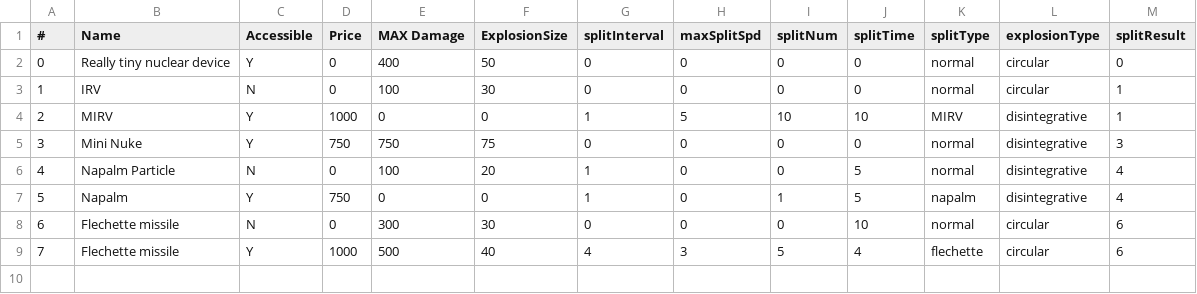
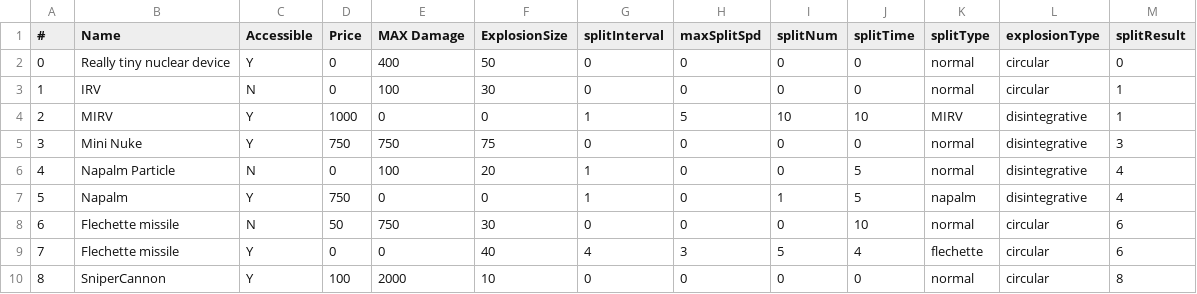
Before and after one commit to ianjfrosst/Blackened-Soil, a CSV file: weapons.csv, drawn as a sheet.

```diff
--- a/weapons.csv
+++ b/weapons.csv
@@ -7,3 +7,4 @@
 5,Napalm,Y,750,0,0,1,0,1,5,napalm,disintegrative,4
-6,Flechette missile,N,0,300,30,0,0,0,10,normal,circular,6
-7,Flechette missile,Y,1000,500,40,4,3,5,4,flechette,circular,6
+6,Flechette missile,N,50,750,30,0,0,0,10,normal,circular,6
+7,Flechette missile,Y,0,0,40,4,3,5,4,flechette,circular,6
+8,SniperCannon,Y,100,2000,10,0,0,0,0,normal,circular,8
```
Also changed, not shown: 3 other files.
